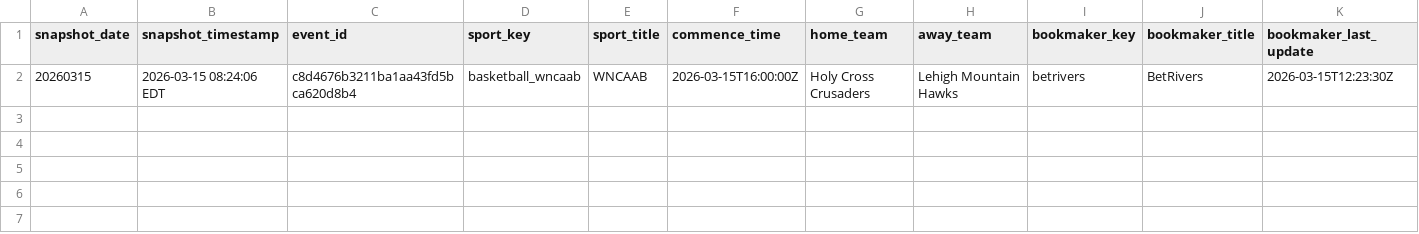
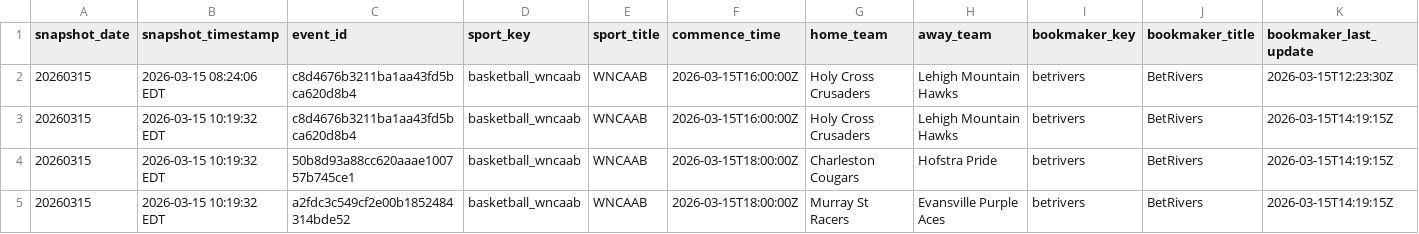
Before and after one commit to hpyhyacinth/nicar26-github-actions, a CSV file: data/wncaab_odds_20260315.csv, drawn as a sheet; only a part is shown; rows hold the shown columns only; the diff names each change by its address in the sheet, - before the commit and + after, or states it on an @@ line.

```diff
--- a/data/wncaab_odds_20260315.csv
+++ b/data/wncaab_odds_20260315.csv
+row 3: 20260315 | 2026-03-15 10:19:32 EDT | c8d4676b3211ba1aa43fd5bca620d8b4 | basketball_wncaab | WNCAAB | 2026-03-15T16:00:00Z | Holy Cross Crusaders | Lehigh Mountain Hawks | betrivers | BetRivers | 2026-03-15T14:19:15Z
+row 4: 20260315 | 2026-03-15 10:19:32 EDT | 50b8d93a88cc620aaae100757b745ce1 | basketball_wncaab | WNCAAB | 2026-03-15T18:00:00Z | Charleston Cougars | Hofstra Pride | betrivers | BetRivers | 2026-03-15T14:19:15Z
+row 5: 20260315 | 2026-03-15 10:19:32 EDT | a2fdc3c549cf2e00b1852484314bde52 | basketball_wncaab | WNCAAB | 2026-03-15T18:00:00Z | Murray St Racers | Evansville Purple Aces | betrivers | BetRivers | 2026-03-15T14:19:15Z
```
Also changed, not shown: 1 other file.
